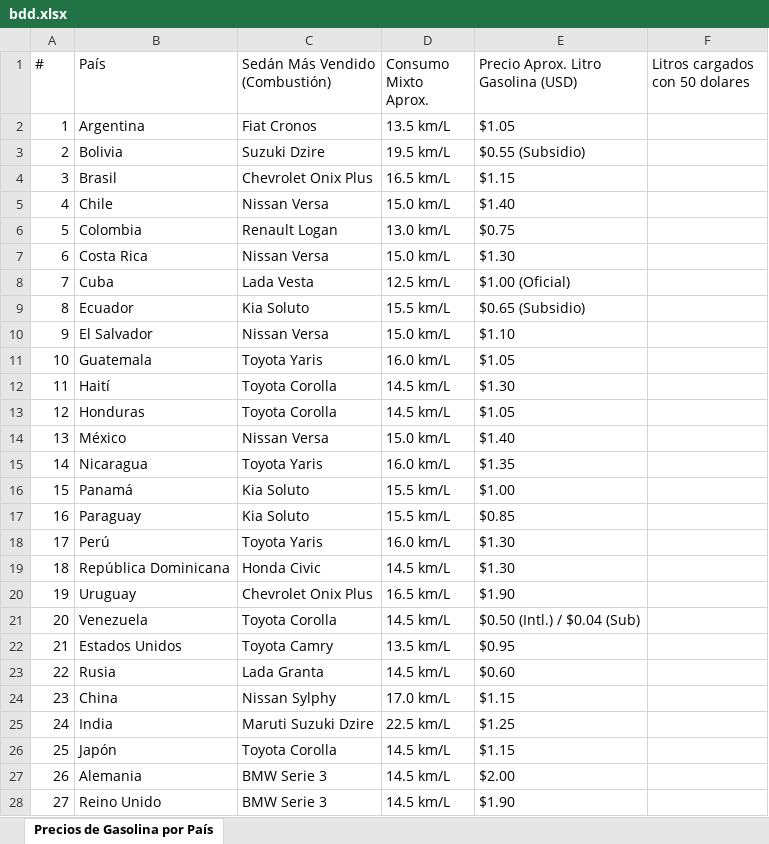
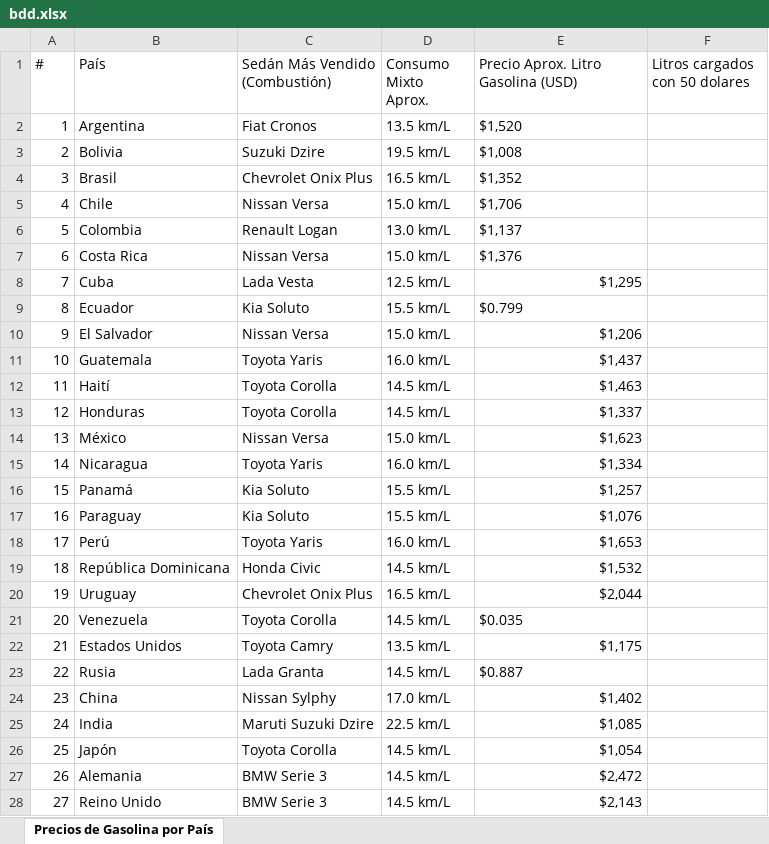
Before and after one commit to wattmoox/bencinayautos.github.io, an Excel workbook: datos/bdd.xlsx, sheet Precios de Gasolina por País, drawn as a sheet; only a part is shown; values as stored, in another font and other column widths than the file's, no borders; charts and pictures not drawn; the diff covers the shown part only; the diff names each change by its address in the sheet, - before the commit and + after, or states it on an @@ line.

Commit message:
Nuevaa data

```diff
--- a/datos/bdd.xlsx (sheet Precios de Gasolina por País)
+++ b/datos/bdd.xlsx (sheet Precios de Gasolina por País)
-E2: $1.05
+E2: $1,520
-E3: $0.55 (Subsidio)
+E3: $1,008
-E4: $1.15
+E4: $1,352
-E5: $1.40
+E5: $1,706
-E6: $0.75
+E6: $1,137
-E7: $1.30
+E7: $1,376
-E8: $1.00 (Oficial)
+E8: $1,295
-E9: $0.65 (Subsidio)
+E9: $0.799
-E10: $1.10
+E10: $1,206
-E11: $1.05
+E11: $1,437
-E12: $1.30
+E12: $1,463
-E13: $1.05
+E13: $1,337
-E14: $1.40
+E14: $1,623
-E15: $1.35
+E15: $1,334
-E16: $1.00
+E16: $1,257
-E17: $0.85
+E17: $1,076
-E18: $1.30
+E18: $1,653
-E19: $1.30
+E19: $1,532
-E20: $1.90
+E20: $2,044
-E21: $0.50 (Intl.) / $0.04 (Sub)
+E21: $0.035
-E22: $0.95
+E22: $1,175
-E23: $0.60
+E23: $0.887
-E24: $1.15
+E24: $1,402
-E25: $1.25
+E25: $1,085
-E26: $1.15
+E26: $1,054
-E27: $2.00
+E27: $2,472
-E28: $1.90
+E28: $2,143
```
Also changed, not shown: 23 edited cells elsewhere in this sheet, charts or pictures, 1 other file.
